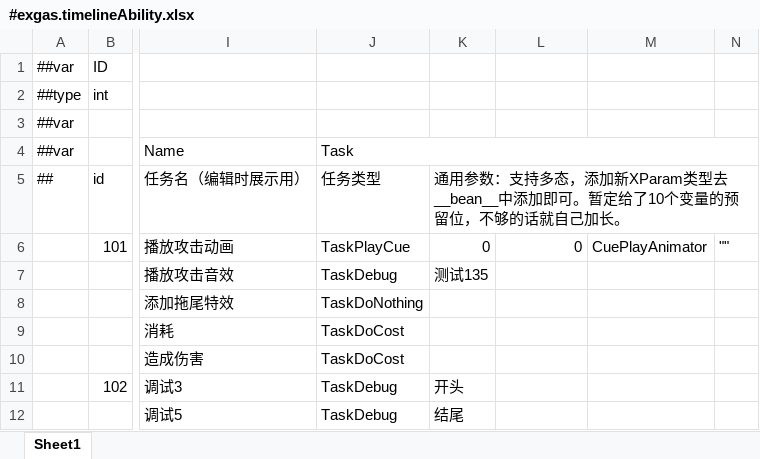
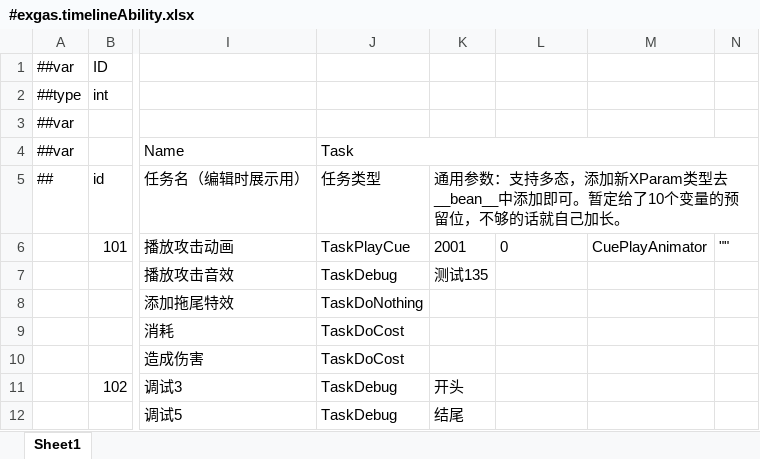
Before and after one commit to No78Vino/gameplay-ability-system-for-unity, an Excel workbook: ProjectConfigTable/exgas_config/Datas/#exgas.timelineAbility.xlsx, sheet Sheet1, drawn as a sheet; only a part is shown, gaps mark what is left out; values as stored, in another font and other column widths than the file's, no borders; the diff names each change by its address in the sheet, - before the commit and + after, or states it on an @@ line.

```diff
--- a/ProjectConfigTable/exgas_config/Datas/#exgas.timelineAbility.xlsx (sheet Sheet1)
+++ b/ProjectConfigTable/exgas_config/Datas/#exgas.timelineAbility.xlsx (sheet Sheet1)
-K6: 0
+K6: 2001
-L6 alignment: right
+L6 alignment: left
```
Also changed, not shown: 6 other files.
